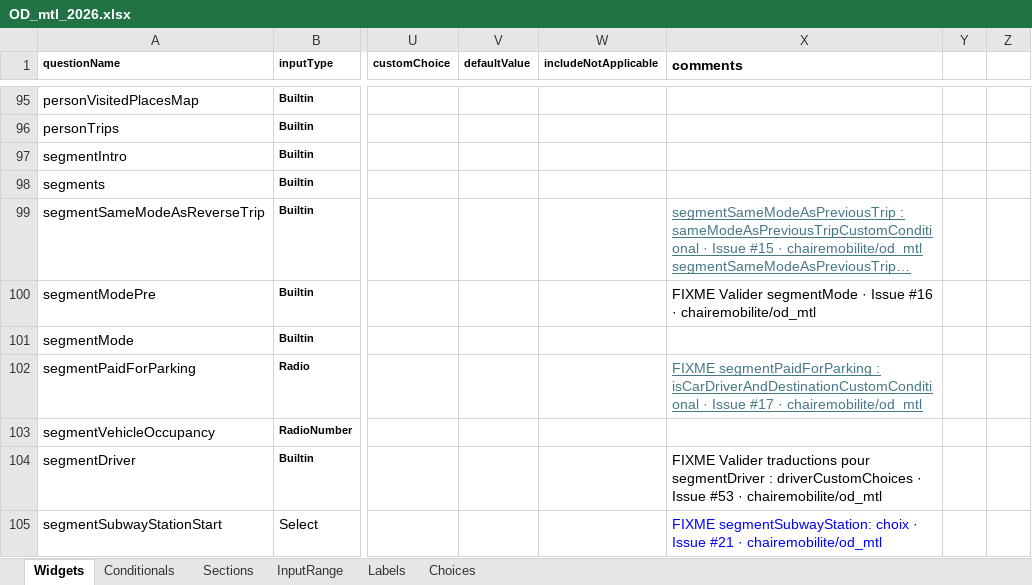
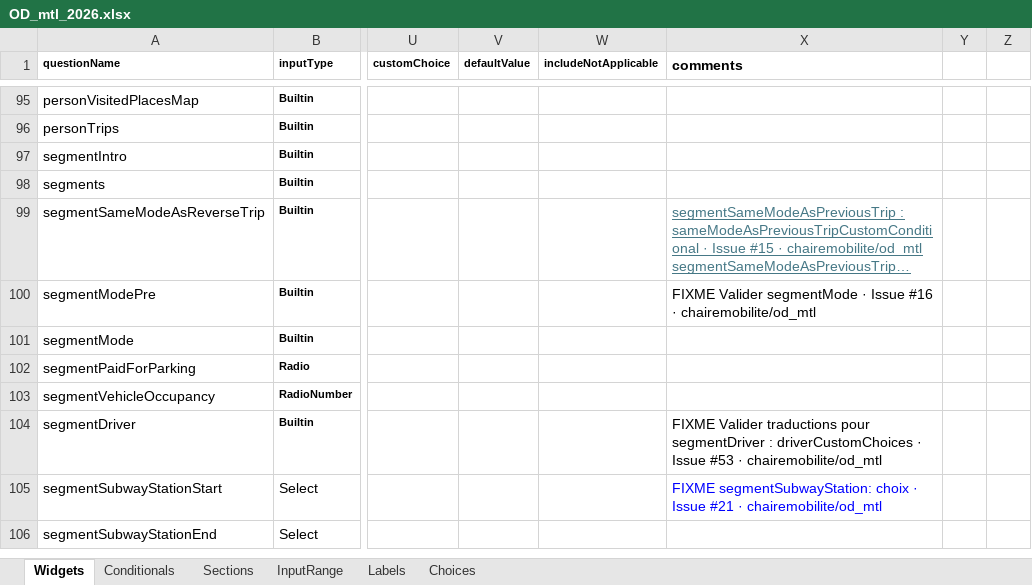
Before and after one commit to chairemobilite/od_mtl, an Excel workbook: survey/references/OD_mtl_2026.xlsx, sheet Widgets, drawn as a sheet; only a part is shown, gaps mark what is left out; the shorter side is filled out with more unchanged rows; long unchanged cells end in …; values as stored, in another font and other column widths than the file's, no borders; charts and pictures and conditional formats not drawn; the diff names each change by its address in the sheet, - before the commit and + after, or states it on an @@ line.

Commit message:
segments: mise à jour de la condition pour `segmentPaidForParking`
fixes #17

La conditionnelle `isCarDriverAndDestinationCustomConditional`
implémente maintenant la validation de RA x motif pour la question de
paidForParking, en utilisant la région de la destination et le motif du
déplacement.

```diff
--- a/survey/references/OD_mtl_2026.xlsx (sheet Widgets)
+++ b/survey/references/OD_mtl_2026.xlsx (sheet Widgets)
-X102 (comments): FIXME segmentPaidForParking : isCarDriverAndDestinationCustomConditional · Issue #17 · chairemobilite/od_mtl
+X102 (comments): (empty)
```
Also changed, not shown: formulas that keep their value, 4 other files.
